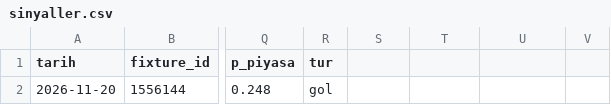
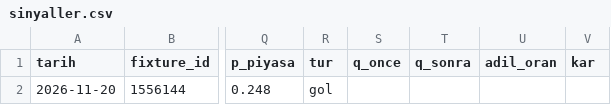
Before and after one commit to leaderofhorde1/Gol-Analizi, a CSV file: data/sinyaller.csv, drawn as a sheet; only a part is shown, gaps mark what is left out; the diff names each change by its address in the sheet, - before the commit and + after, or states it on an @@ line.

```diff
--- a/data/sinyaller.csv
+++ b/data/sinyaller.csv
-S1: (empty)
+S1: q_once
-T1: (empty)
+T1: q_sonra
-U1: (empty)
+U1: adil_oran
-V1: (empty)
+V1: kar
```
Also changed, not shown: 3 other files.
